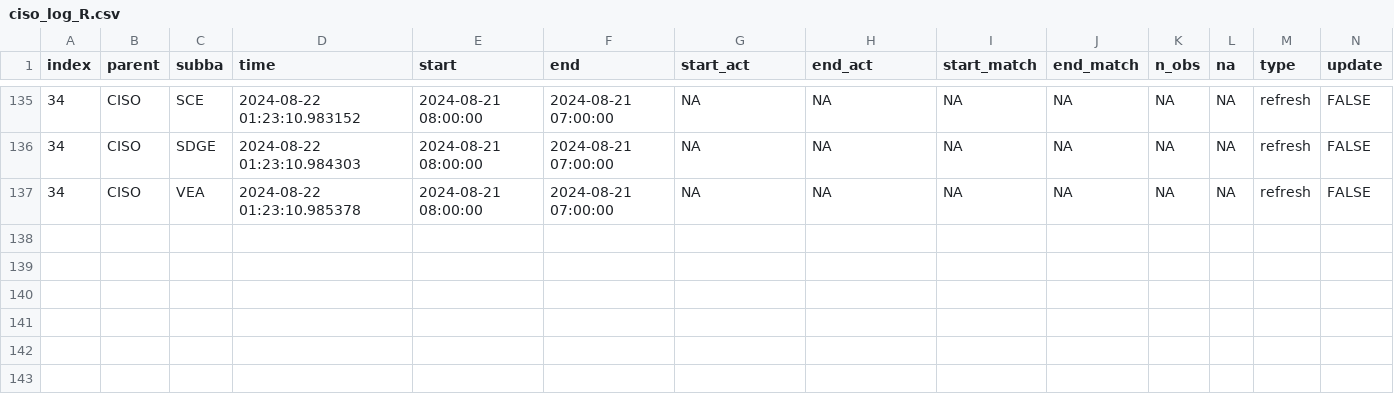
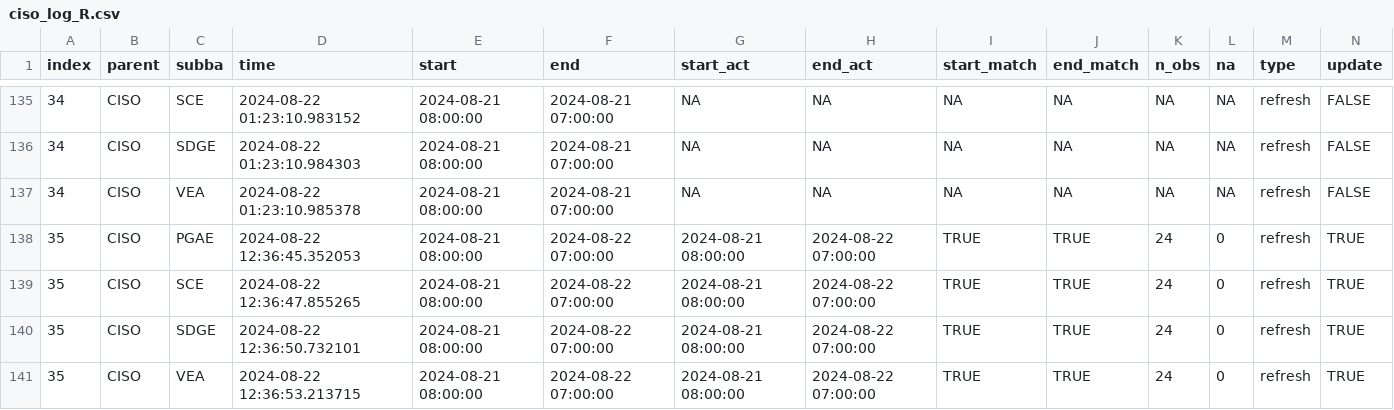
Before and after one commit to datttrian/data-pipeline-automation-with-github-actions, a CSV file: metadata/ciso_log_R.csv, drawn as a sheet; only a part is shown, gaps mark what is left out; rows hold the shown columns only; the diff names each change by its address in the sheet, - before the commit and + after, or states it on an @@ line.

Commit message:
Auto update of the data

```diff
--- a/metadata/ciso_log_R.csv
+++ b/metadata/ciso_log_R.csv
+row 138: 35 | CISO | PGAE | 2024-08-22 12:36:45.352053 | 2024-08-21 08:00:00 | 2024-08-22 07:00:00 | 2024-08-21 08:00:00 | 2024-08-22 07:00:00 | TRUE | TRUE | 24 | 0 | refresh | TRUE
+row 139: 35 | CISO | SCE | 2024-08-22 12:36:47.855265 | 2024-08-21 08:00:00 | 2024-08-22 07:00:00 | 2024-08-21 08:00:00 | 2024-08-22 07:00:00 | TRUE | TRUE | 24 | 0 | refresh | TRUE
+row 140: 35 | CISO | SDGE | 2024-08-22 12:36:50.732101 | 2024-08-21 08:00:00 | 2024-08-22 07:00:00 | 2024-08-21 08:00:00 | 2024-08-22 07:00:00 | TRUE | TRUE | 24 | 0 | refresh | TRUE
+row 141: 35 | CISO | VEA | 2024-08-22 12:36:53.213715 | 2024-08-21 08:00:00 | 2024-08-22 07:00:00 | 2024-08-21 08:00:00 | 2024-08-22 07:00:00 | TRUE | TRUE | 24 | 0 | refresh | TRUE
```
Also changed, not shown: 1 other file.
